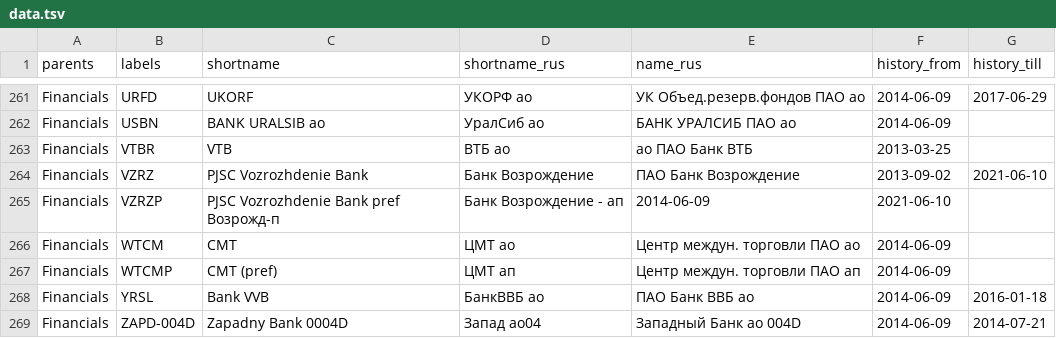
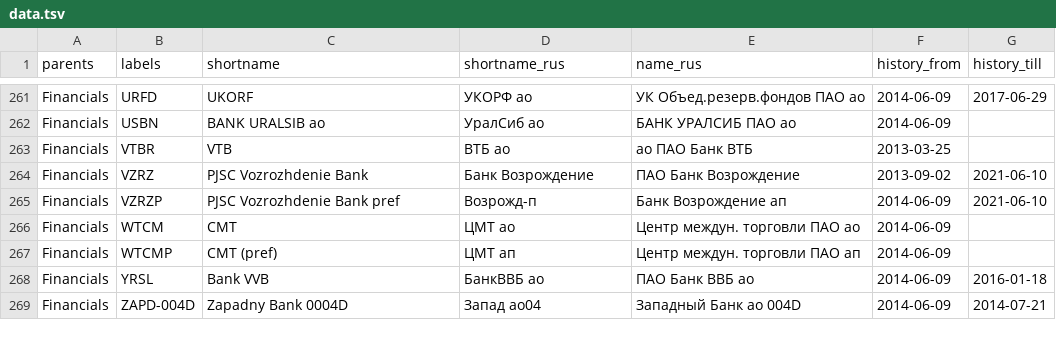
Before and after one commit to ruslanbay/moex, a TSV file: data.tsv, drawn as a sheet; only a part is shown, gaps mark what is left out.

Commit message:
minor fix

```diff
--- a/data.tsv
+++ b/data.tsv
@@ -264,3 +264,3 @@ Financials	VTBR	VTB	ВТБ ао	ао ПАО Банк ВТБ	2013-03-25
 Financials	VZRZ	PJSC Vozrozhdenie Bank	Банк Возрождение	ПАО Банк Возрождение	2013-09-02	2021-06-10
-Financials	VZRZP	PJSC Vozrozhdenie Bank pref Возрожд-п	Банк Возрождение - ап	2014-06-09	2021-06-10
+Financials	VZRZP	PJSC Vozrozhdenie Bank pref	Возрожд-п	Банк Возрождение ап	2014-06-09	2021-06-10
 Financials	WTCM	CMT	ЦМТ ао	Центр междун. торговли ПАО ао	2014-06-09	
```
